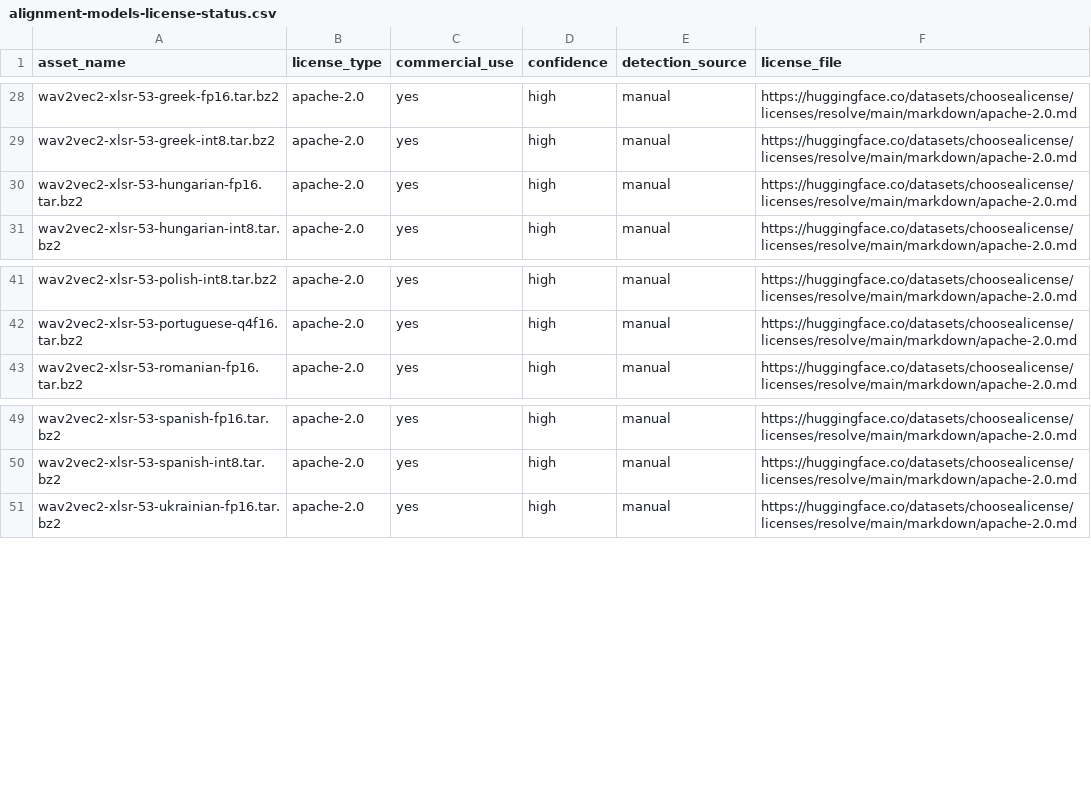
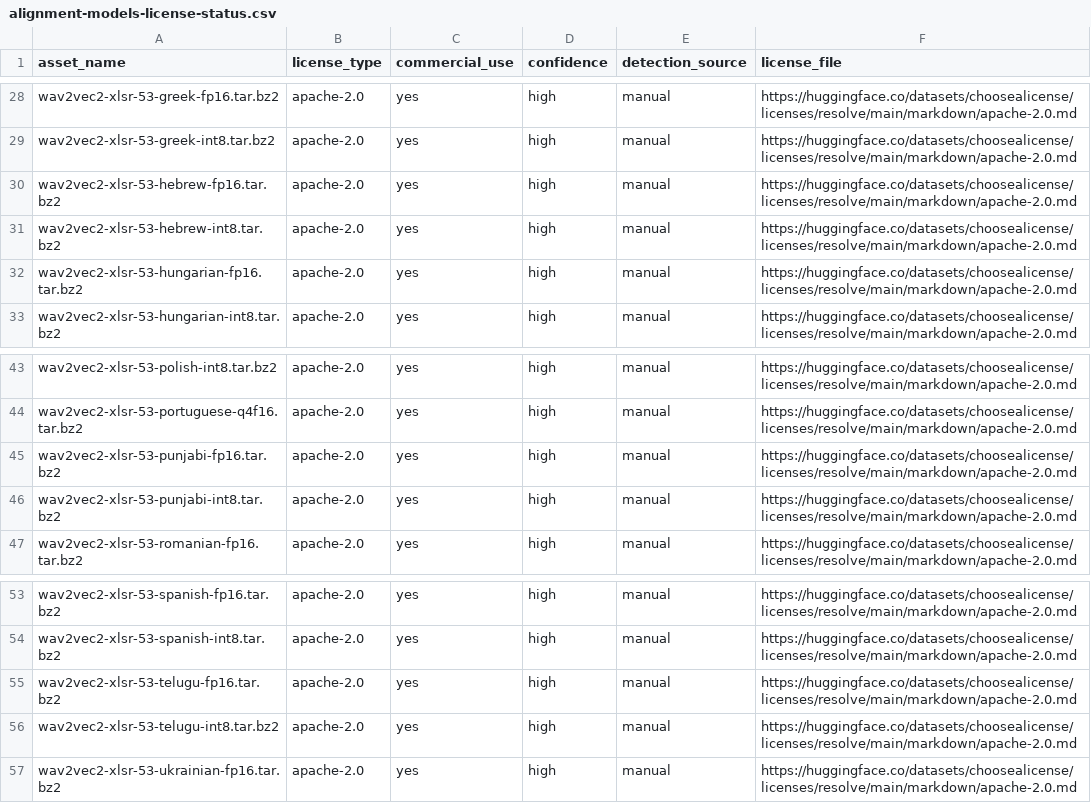
Before and after one commit to XDcobra/react-native-sherpa-onnx, a CSV file: android/src/main/assets/model_licenses/alignment-models-license-status.csv, drawn as a sheet; only a part is shown, gaps mark what is left out; the diff names each change by its address in the sheet, - before the commit and + after, or states it on an @@ line.

```diff
--- a/android/src/main/assets/model_licenses/alignment-models-license-status.csv
+++ b/android/src/main/assets/model_licenses/alignment-models-license-status.csv
+row 30: wav2vec2-xlsr-53-hebrew-fp16.tar.bz2 | apache-2.0 | yes | high | manual | https://huggingface.co/datasets/choosealicense/licenses/resolve/main/markdown/apache-2.0.md
+row 31: wav2vec2-xlsr-53-hebrew-int8.tar.bz2 | apache-2.0 | yes | high | manual | https://huggingface.co/datasets/choosealicense/licenses/resolve/main/markdown/apache-2.0.md
+row 45: wav2vec2-xlsr-53-punjabi-fp16.tar.bz2 | apache-2.0 | yes | high | manual | https://huggingface.co/datasets/choosealicense/licenses/resolve/main/markdown/apache-2.0.md
+row 46: wav2vec2-xlsr-53-punjabi-int8.tar.bz2 | apache-2.0 | yes | high | manual | https://huggingface.co/datasets/choosealicense/licenses/resolve/main/markdown/apache-2.0.md
+row 55: wav2vec2-xlsr-53-telugu-fp16.tar.bz2 | apache-2.0 | yes | high | manual | https://huggingface.co/datasets/choosealicense/licenses/resolve/main/markdown/apache-2.0.md
+row 56: wav2vec2-xlsr-53-telugu-int8.tar.bz2 | apache-2.0 | yes | high | manual | https://huggingface.co/datasets/choosealicense/licenses/resolve/main/markdown/apache-2.0.md
```
Also changed, not shown: ios/Resources/model_licenses/alignment-models-license-status.csv, scripts/alignment-models/sources.csv, 1 other file.
